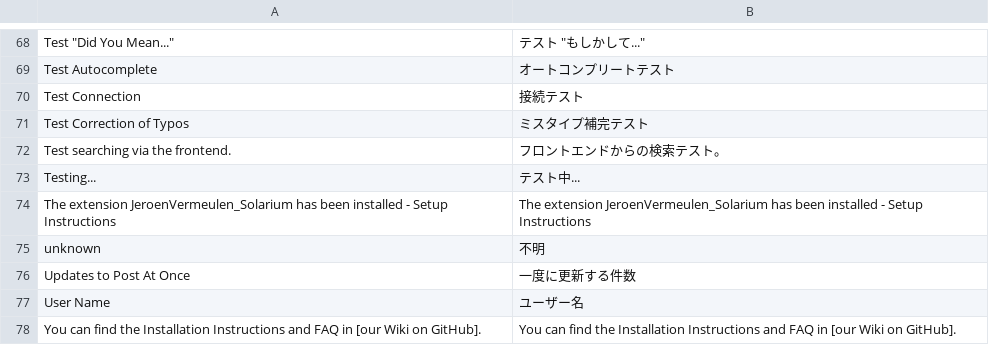
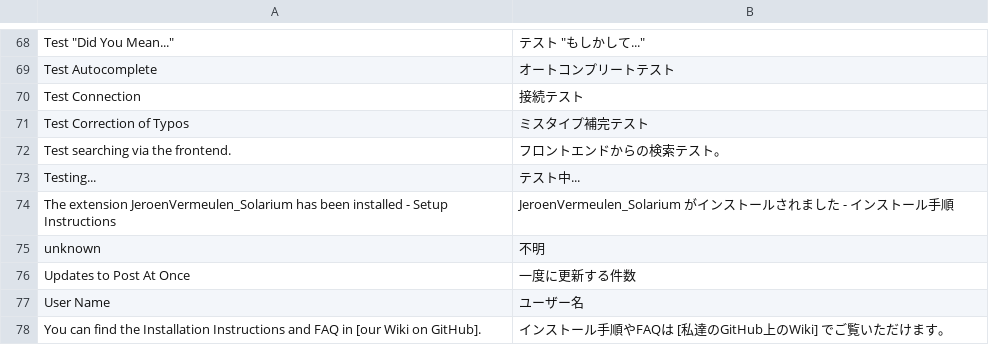
Before and after one commit to jeroenvermeulen/magento-solarium, a CSV file: app/locale/ja_JP/JeroenVermeulen_Solarium.csv, drawn as a sheet; only a part is shown, gaps mark what is left out.

Commit message:
update locale

```diff
--- a/app/locale/ja_JP/JeroenVermeulen_Solarium.csv
+++ b/app/locale/ja_JP/JeroenVermeulen_Solarium.csv
@@ -73,3 +73,3 @@
 "Testing...","テスト中..."
-"The extension JeroenVermeulen_Solarium has been installed - Setup Instructions","The extension JeroenVermeulen_Solarium has been installed - Setup Instructions"
+"The extension JeroenVermeulen_Solarium has been installed - Setup Instructions","JeroenVermeulen_Solarium がインストールされました - インストール手順"
 "unknown","不明"
@@ -77,2 +77,2 @@
 "User Name","ユーザー名"
-"You can find the Installation Instructions and FAQ in [our Wiki on GitHub].","You can find the Installation Instructions and FAQ in [our Wiki on GitHub]."
+"You can find the Installation Instructions and FAQ in [our Wiki on GitHub].","インストール手順やFAQは [私達のGitHub上のWiki] でご覧いただけます。"
```
